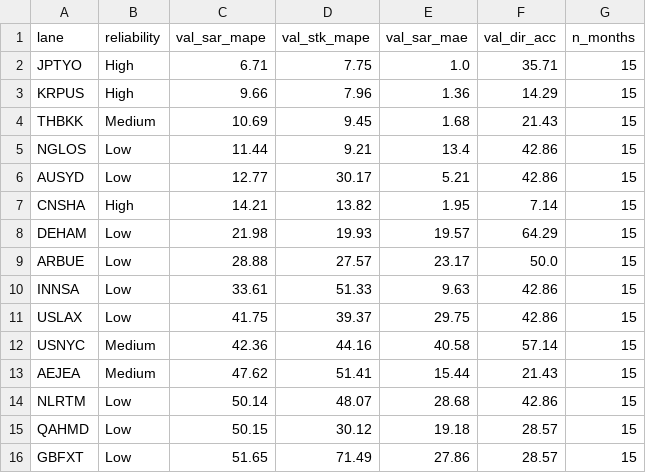
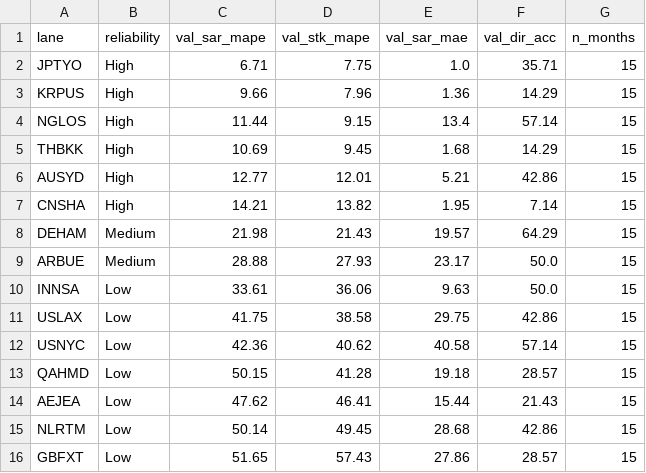
Before and after one commit to leehaoguangwork-tech/FCL-forecasting-model, a CSV file: outputs/antarctica/path2_val_table.csv, drawn as a sheet.

```diff
--- a/outputs/antarctica/path2_val_table.csv
+++ b/outputs/antarctica/path2_val_table.csv
@@ -3,14 +3,14 @@ JPTYO,High,6.71,7.75,1.0,35.71,15
 KRPUS,High,9.66,7.96,1.36,14.29,15
-THBKK,Medium,10.69,9.45,1.68,21.43,15
-NGLOS,Low,11.44,9.21,13.4,42.86,15
-AUSYD,Low,12.77,30.17,5.21,42.86,15
+NGLOS,High,11.44,9.15,13.4,57.14,15
+THBKK,High,10.69,9.45,1.68,14.29,15
+AUSYD,High,12.77,12.01,5.21,42.86,15
 CNSHA,High,14.21,13.82,1.95,7.14,15
-DEHAM,Low,21.98,19.93,19.57,64.29,15
-ARBUE,Low,28.88,27.57,23.17,50.0,15
-INNSA,Low,33.61,51.33,9.63,42.86,15
-USLAX,Low,41.75,39.37,29.75,42.86,15
-USNYC,Medium,42.36,44.16,40.58,57.14,15
-AEJEA,Medium,47.62,51.41,15.44,21.43,15
-NLRTM,Low,50.14,48.07,28.68,42.86,15
-QAHMD,Low,50.15,30.12,19.18,28.57,15
-GBFXT,Low,51.65,71.49,27.86,28.57,15
+DEHAM,Medium,21.98,21.43,19.57,64.29,15
+ARBUE,Medium,28.88,27.93,23.17,50.0,15
+INNSA,Low,33.61,36.06,9.63,50.0,15
+USLAX,Low,41.75,38.58,29.75,42.86,15
+USNYC,Low,42.36,40.62,40.58,57.14,15
+QAHMD,Low,50.15,41.28,19.18,28.57,15
+AEJEA,Low,47.62,46.41,15.44,21.43,15
+NLRTM,Low,50.14,49.45,28.68,42.86,15
+GBFXT,Low,51.65,57.43,27.86,28.57,15
```
Also changed, not shown: outputs/antarctica/path1_val_table.csv, outputs/antarctica/path_comparison.csv, 50 other files.
